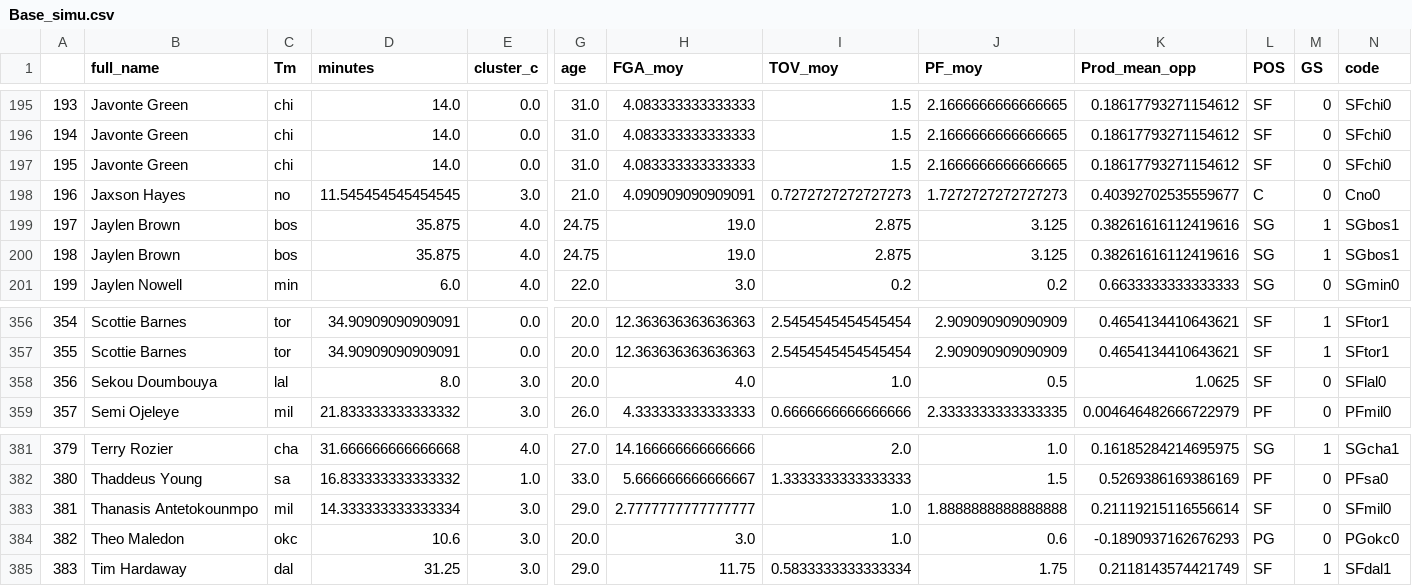
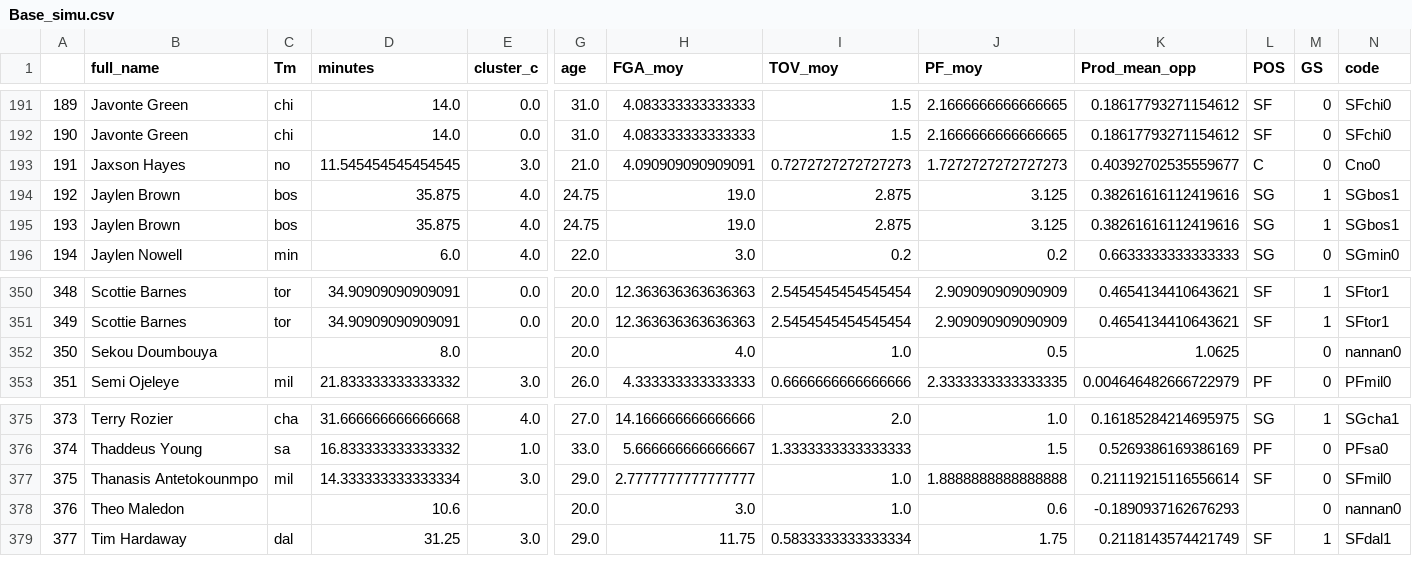
Before and after one commit to BastienChicot/NBApp_streamlit, a CSV file: data/Base_simu.csv, drawn as a sheet; only a part is shown, gaps mark what is left out; removed rows and columns are numbered as before the commit, all else as after; rows hold the shown columns only; the diff covers the shown part only; the diff names each change by its address in the sheet, - before the commit and + after, or states it on an @@ line.

```diff
--- a/data/Base_simu.csv
+++ b/data/Base_simu.csv
@@ column A renumbered from row 77 down @@
-row 197: 195 | Javonte Green | chi | 14.0 | 0.0 | 31.0 | 4.083333333333333 | 1.5 | 2.1666666666666665 | 0.18617793271154612 | SF | 0 | SFchi0
-C352 (Tm): lal
+C352 (Tm): (empty)
-E352 (cluster_c): 3.0
+E352 (cluster_c): (empty)
-L352 (POS): SF
+L352 (POS): (empty)
-N352 (code): SFlal0
+N352 (code): nannan0
-C378 (Tm): okc
+C378 (Tm): (empty)
-E378 (cluster_c): 3.0
+E378 (cluster_c): (empty)
-L378 (POS): PG
+L378 (POS): (empty)
-N378 (code): PGokc0
+N378 (code): nannan0
```
Also changed, not shown: 5 removed rows elsewhere in this file, Config/roster.csv, data/quinte.csv, 11 other files.
